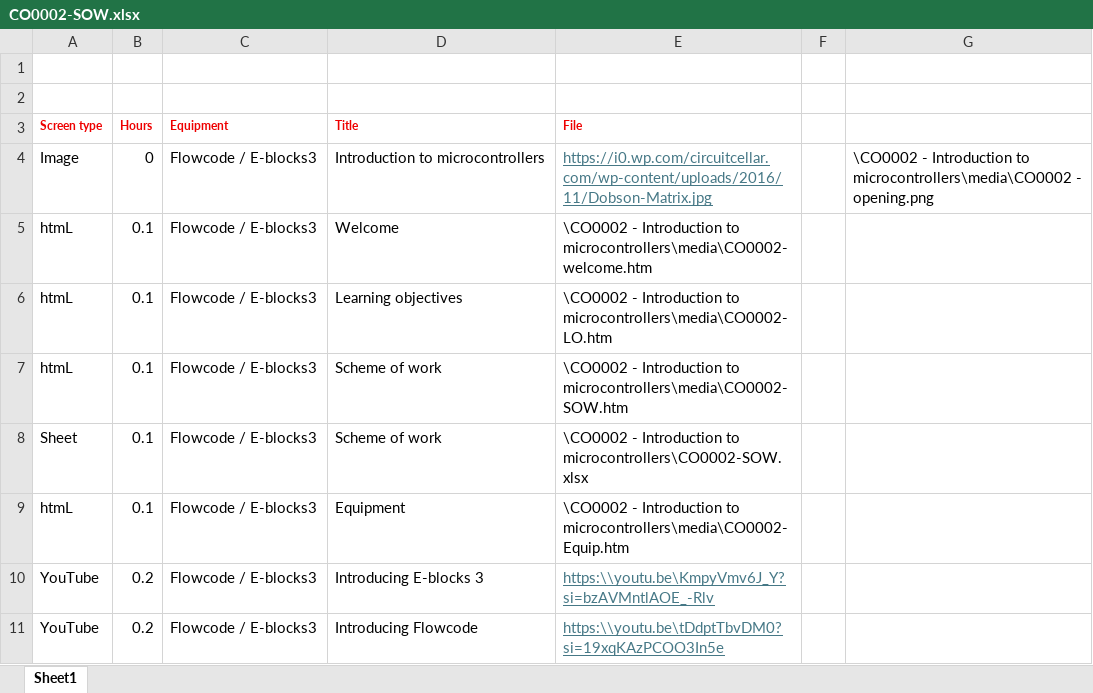
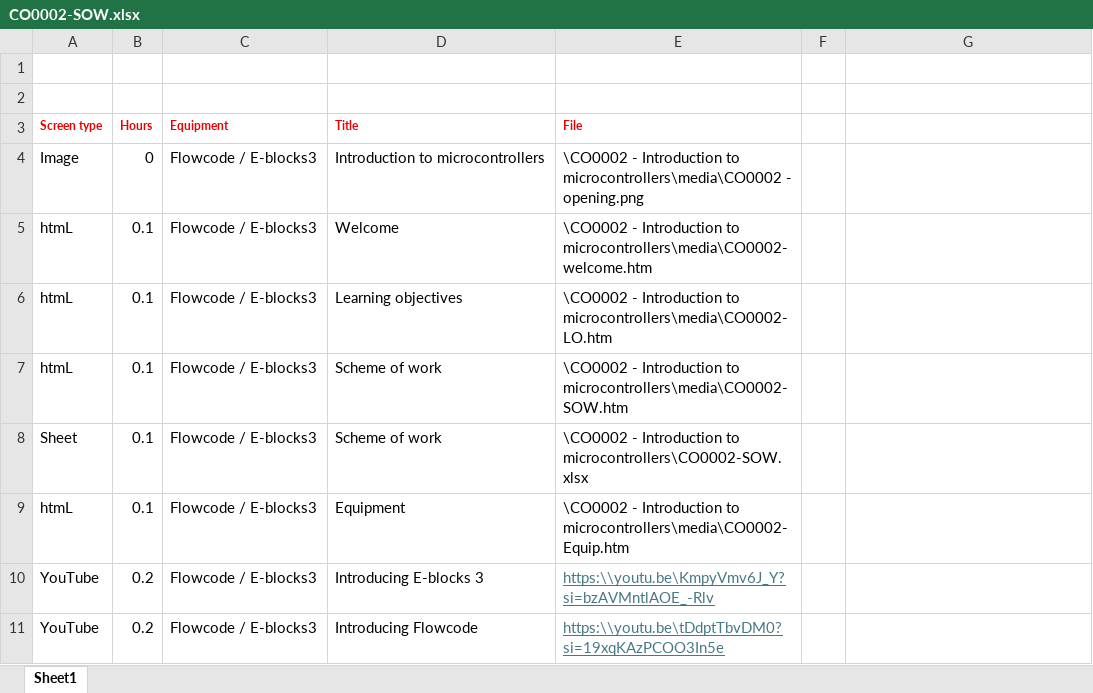
Before and after one commit to Holopoint1/matrix-course-viewer, an Excel workbook: content/CO0002/CO0002-SOW.xlsx, sheet Sheet1, drawn as a sheet; only a part is shown; values as stored, in another font and other column widths than the file's, no borders; charts and pictures not drawn; the diff names each change by its address in the sheet, - before the commit and + after, or states it on an @@ line.

```diff
--- a/content/CO0002/CO0002-SOW.xlsx (sheet Sheet1)
+++ b/content/CO0002/CO0002-SOW.xlsx (sheet Sheet1)
-E4 (File): https://i0.wp.com/circuitcellar.com/wp-content/uploads/2016/11/Dobson-Matrix.jpg
+E4 (File): \CO0002 - Introduction to microcontrollers\media\CO0002 - opening.png
@@ E4 underline: on → off, text colour: #467886 → black @@
-G4: \CO0002 - Introduction to microcontrollers\media\CO0002 - opening.png
+G4: (empty)
```
Also changed, not shown: 14 other files.
